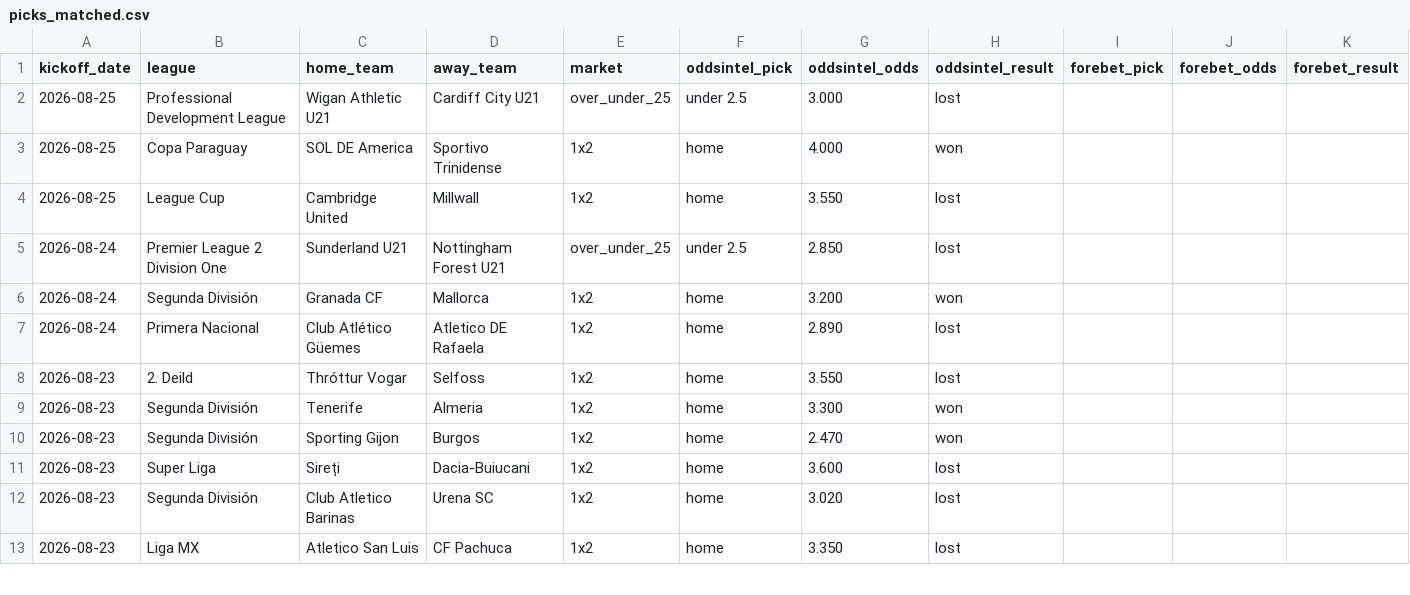
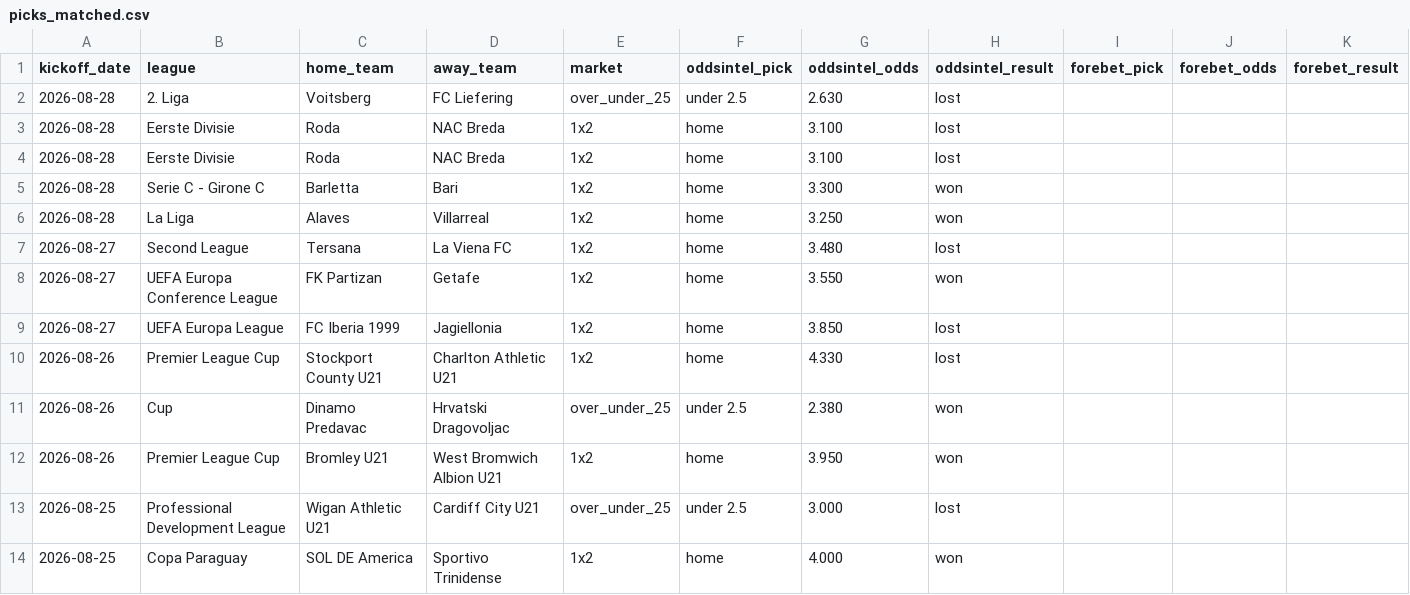
Before and after one commit to msellin/odds-intel-engine, a CSV file: ledger/picks_matched.csv, drawn as a sheet; only a part is shown; the shorter side is filled out with more unchanged rows; rows hold the shown columns only; the diff names each change by its address in the sheet, - before the commit and + after, or states it on an @@ line.

```diff
--- a/ledger/picks_matched.csv
+++ b/ledger/picks_matched.csv
+row 2: 2026-08-28 | 2. Liga | Voitsberg | FC Liefering | over_under_25 | under 2.5 | 2.630 | lost
+row 3: 2026-08-28 | Eerste Divisie | Roda | NAC Breda | 1x2 | home | 3.100 | lost
+row 4: 2026-08-28 | Eerste Divisie | Roda | NAC Breda | 1x2 | home | 3.100 | lost
+row 5: 2026-08-28 | Serie C - Girone C | Barletta | Bari | 1x2 | home | 3.300 | won
+row 6: 2026-08-28 | La Liga | Alaves | Villarreal | 1x2 | home | 3.250 | won
+row 7: 2026-08-27 | Second League | Tersana | La Viena FC | 1x2 | home | 3.480 | lost
+row 8: 2026-08-27 | UEFA Europa Conference League | FK Partizan | Getafe | 1x2 | home | 3.550 | won
+row 9: 2026-08-27 | UEFA Europa League | FC Iberia 1999 | Jagiellonia | 1x2 | home | 3.850 | lost
+row 10: 2026-08-26 | Premier League Cup | Stockport County U21 | Charlton Athletic U21 | 1x2 | home | 4.330 | lost
+row 11: 2026-08-26 | Cup | Dinamo Predavac | Hrvatski Dragovoljac | over_under_25 | under 2.5 | 2.380 | won
+row 12: 2026-08-26 | Premier League Cup | Bromley U21 | West Bromwich Albion U21 | 1x2 | home | 3.950 | won
```
Also changed, not shown: ledger/picks_oddsintel.csv, ledger/picks_winnerodds.csv, 5 other files.
